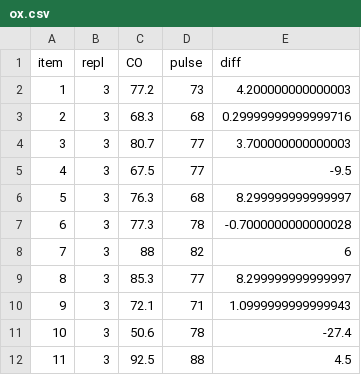
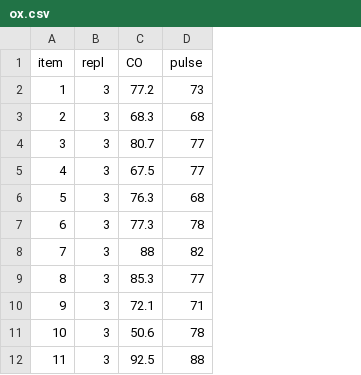
Before and after one commit to nxskok/nxskok.github.io, a CSV file: datafiles/ox.csv, drawn as a sheet; only a part is shown; the diff names each change by its address in the sheet, - before the commit and + after, or states it on an @@ line.

```diff
--- a/datafiles/ox.csv
+++ b/datafiles/ox.csv
-column E (diff), rows 2-12: 4.200000000000003 | 0.29999999999999716 | 3.700000000000003 | -9.5 | 8.299999999999997 | -0.7000000000000028 | 6 | 8.299999999999997 | 1.0999999999999943 | -27.4 | 4.5
```
Also changed, not shown: 5 other files.
